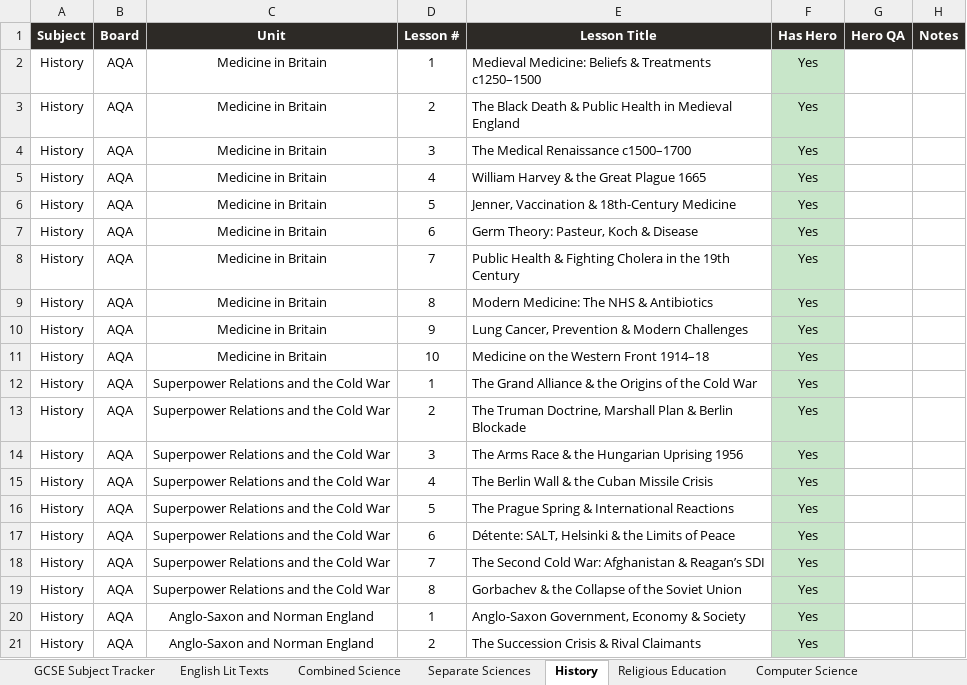
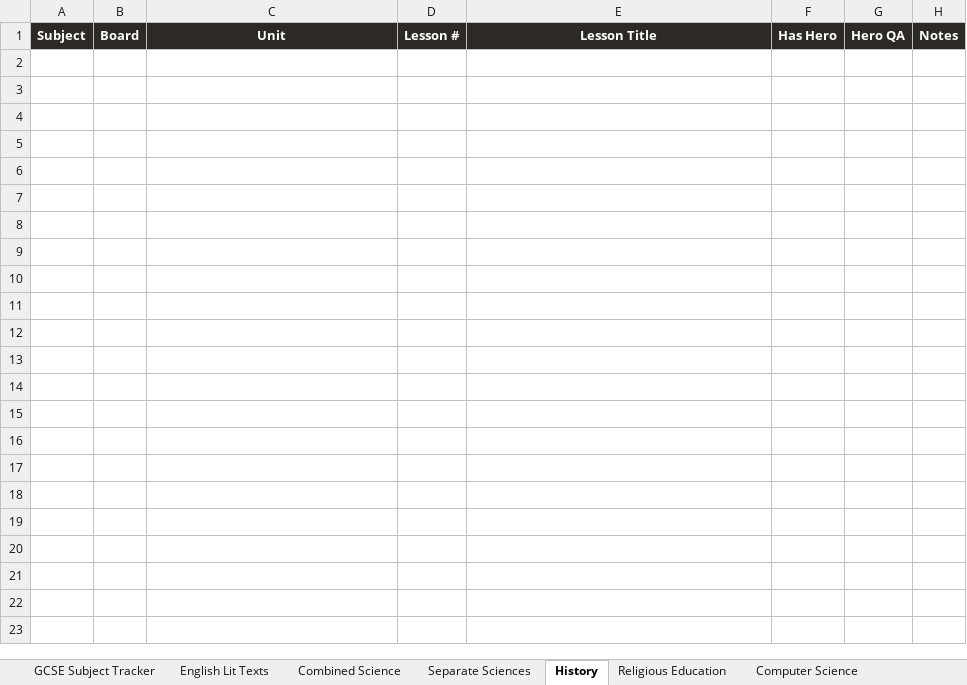
Before and after one commit to RavensXI/study-vault, an Excel workbook: data/gcse-subject-tracker.xlsx, sheet History, drawn as a sheet; only a part is shown; values as stored, in another font and other column widths than the file's, no borders; the diff covers the shown part only; the diff names each change by its address in the sheet, - before the commit and + after, or states it on an @@ line.

```diff
--- a/data/gcse-subject-tracker.xlsx (sheet History)
+++ b/data/gcse-subject-tracker.xlsx (sheet History)
-row 2: History | AQA | Medicine in Britain | 1 | Medieval Medicine: Beliefs & Treatments c1250–1500 | Yes
-row 3: History | AQA | Medicine in Britain | 2 | The Black Death & Public Health in Medieval England | Yes
-row 4: History | AQA | Medicine in Britain | 3 | The Medical Renaissance c1500–1700 | Yes
-row 5: History | AQA | Medicine in Britain | 4 | William Harvey & the Great Plague 1665 | Yes
-row 6: History | AQA | Medicine in Britain | 5 | Jenner, Vaccination & 18th-Century Medicine | Yes
-row 7: History | AQA | Medicine in Britain | 6 | Germ Theory: Pasteur, Koch & Disease | Yes
-row 8: History | AQA | Medicine in Britain | 7 | Public Health & Fighting Cholera in the 19th Century | Yes
-row 9: History | AQA | Medicine in Britain | 8 | Modern Medicine: The NHS & Antibiotics | Yes
-row 10: History | AQA | Medicine in Britain | 9 | Lung Cancer, Prevention & Modern Challenges | Yes
-row 11: History | AQA | Medicine in Britain | 10 | Medicine on the Western Front 1914–18 | Yes
-row 12: History | AQA | Superpower Relations and the Cold War | 1 | The Grand Alliance & the Origins of the Cold War | Yes
-row 13: History | AQA | Superpower Relations and the Cold War | 2 | The Truman Doctrine, Marshall Plan & Berlin Blockade | Yes
-row 14: History | AQA | Superpower Relations and the Cold War | 3 | The Arms Race & the Hungarian Uprising 1956 | Yes
-row 15: History | AQA | Superpower Relations and the Cold War | 4 | The Berlin Wall & the Cuban Missile Crisis | Yes
-row 16: History | AQA | Superpower Relations and the Cold War | 5 | The Prague Spring & International Reactions | Yes
-row 17: History | AQA | Superpower Relations and the Cold War | 6 | Détente: SALT, Helsinki & the Limits of Peace | Yes
-row 18: History | AQA | Superpower Relations and the Cold War | 7 | The Second Cold War: Afghanistan & Reagan’s SDI | Yes
-row 19: History | AQA | Superpower Relations and the Cold War | 8 | Gorbachev & the Collapse of the Soviet Union | Yes
-row 20: History | AQA | Anglo-Saxon and Norman England | 1 | Anglo-Saxon Government, Economy & Society | Yes
-row 21: History | AQA | Anglo-Saxon and Norman England | 2 | The Succession Crisis & Rival Claimants | Yes
```
Also changed, not shown: 16 removed rows elsewhere in this sheet, 41 other files.
